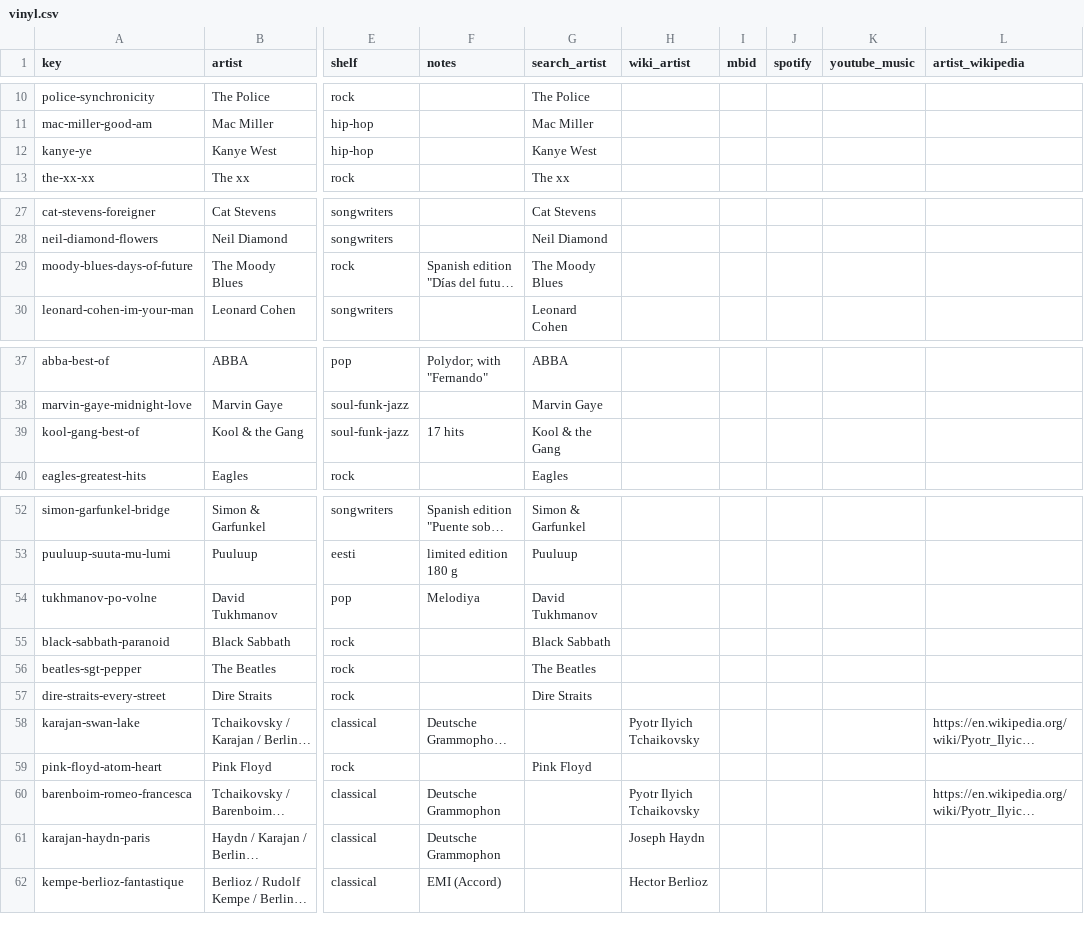
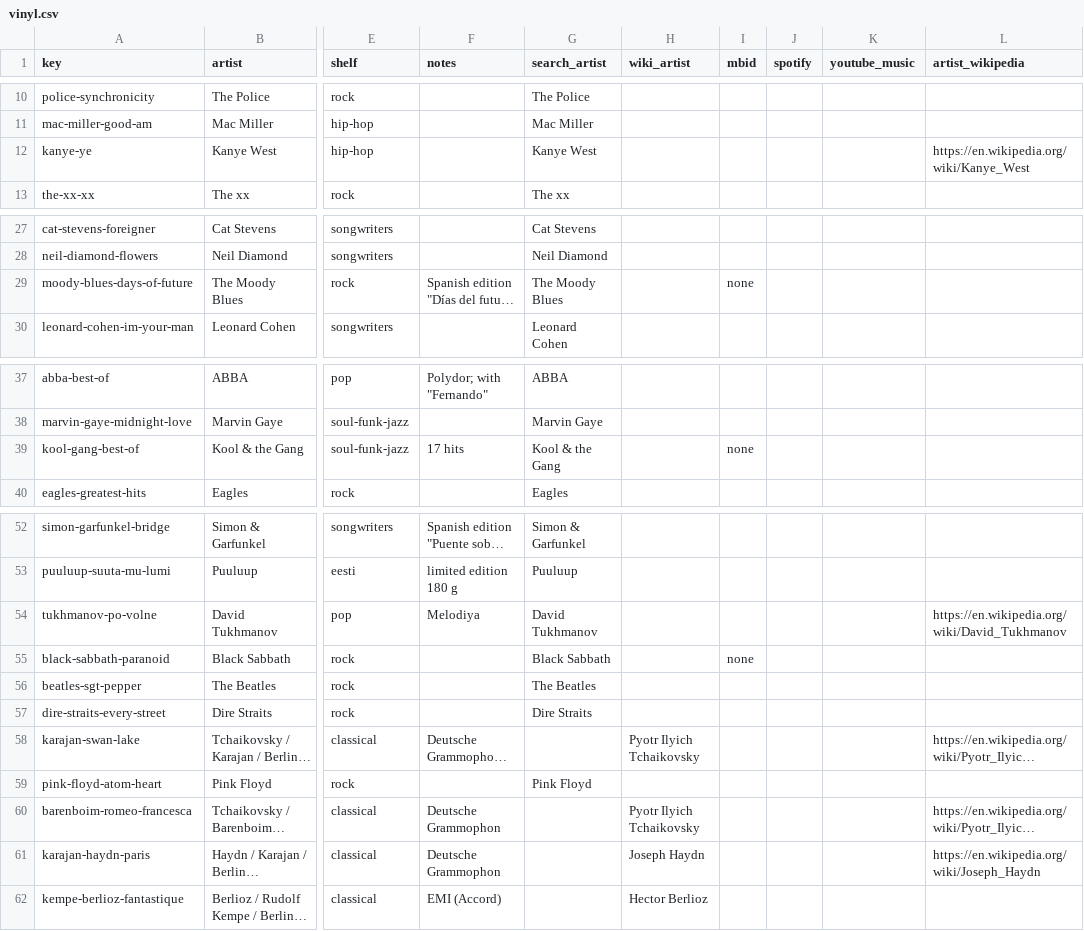
Before and after one commit to cptx13/cptx.ee, a CSV file: data/library/vinyl.csv, drawn as a sheet; only a part is shown, gaps mark what is left out; long unchanged cells end in …; the diff covers the shown part only; the diff names each change by its address in the sheet, - before the commit and + after, or states it on an @@ line.

Commit message:
vinyl: photo covers + artist Wikipedia data; cover URLs versioned; skip wrong album matches

```diff
--- a/data/library/vinyl.csv
+++ b/data/library/vinyl.csv
-L12 (artist_wikipedia): (empty)
+L12 (artist_wikipedia): https://en.wikipedia.org/wiki/Kanye_West
-I29 (mbid): (empty)
+I29 (mbid): none
-I39 (mbid): (empty)
+I39 (mbid): none
-L54 (artist_wikipedia): (empty)
+L54 (artist_wikipedia): https://en.wikipedia.org/wiki/David_Tukhmanov
-I55 (mbid): (empty)
+I55 (mbid): none
-L61 (artist_wikipedia): (empty)
+L61 (artist_wikipedia): https://en.wikipedia.org/wiki/Joseph_Haydn
```
Also changed, not shown: 1 edited cell elsewhere in this file, 2 other files.
